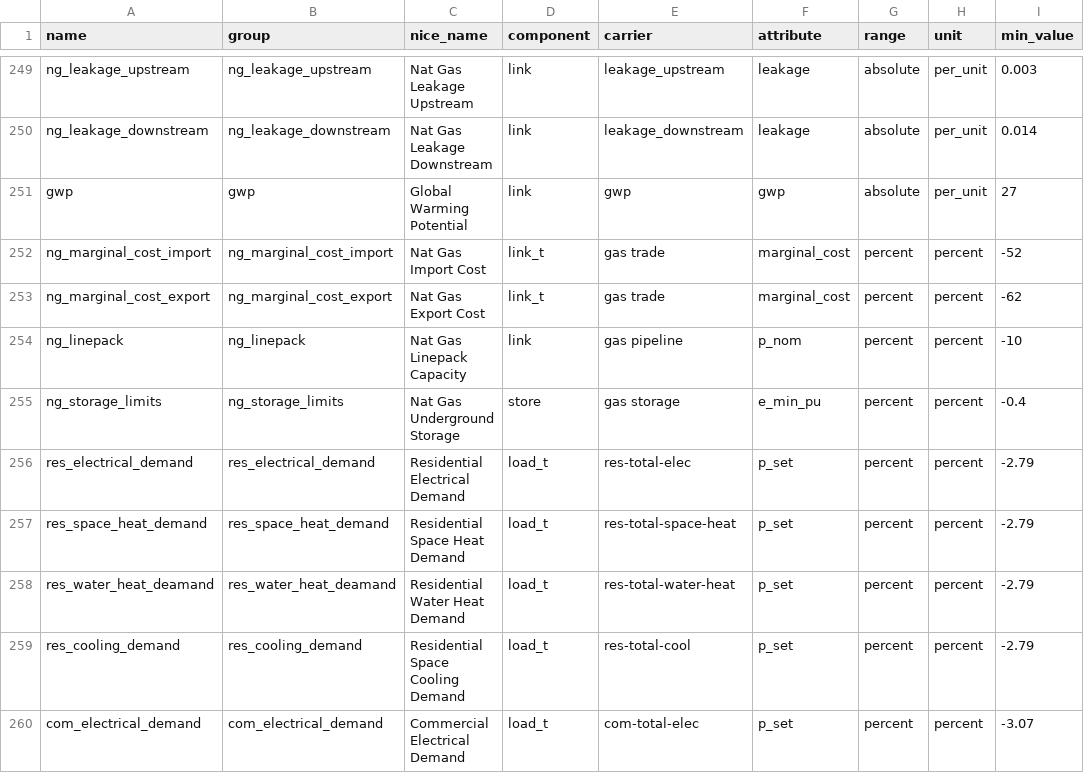
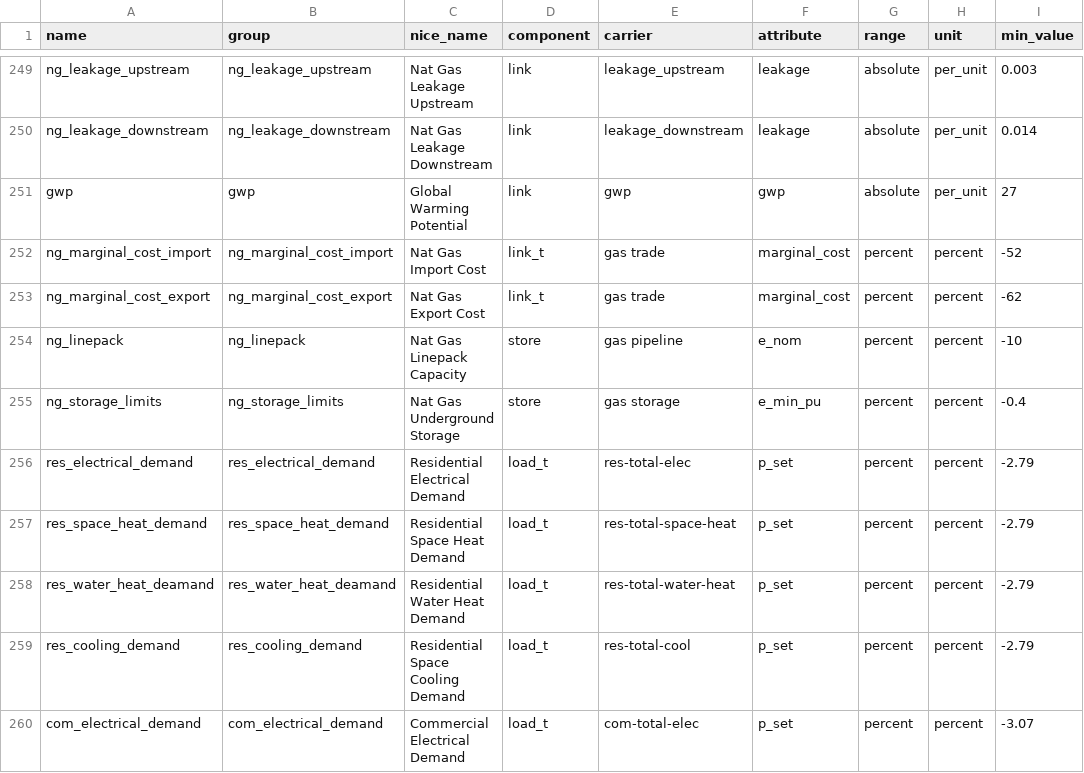
Before and after one commit to DeltaE/pypsa-gsa, a CSV file: config/parameters.csv, drawn as a sheet; only a part is shown, gaps mark what is left out; the diff names each change by its address in the sheet, - before the commit and + after, or states it on an @@ line.

```diff
--- a/config/parameters.csv
+++ b/config/parameters.csv
-D254 (component): link
+D254 (component): store
-F254 (attribute): p_nom
+F254 (attribute): e_nom
```
Also changed, not shown: config/results.csv, 6 other files.
